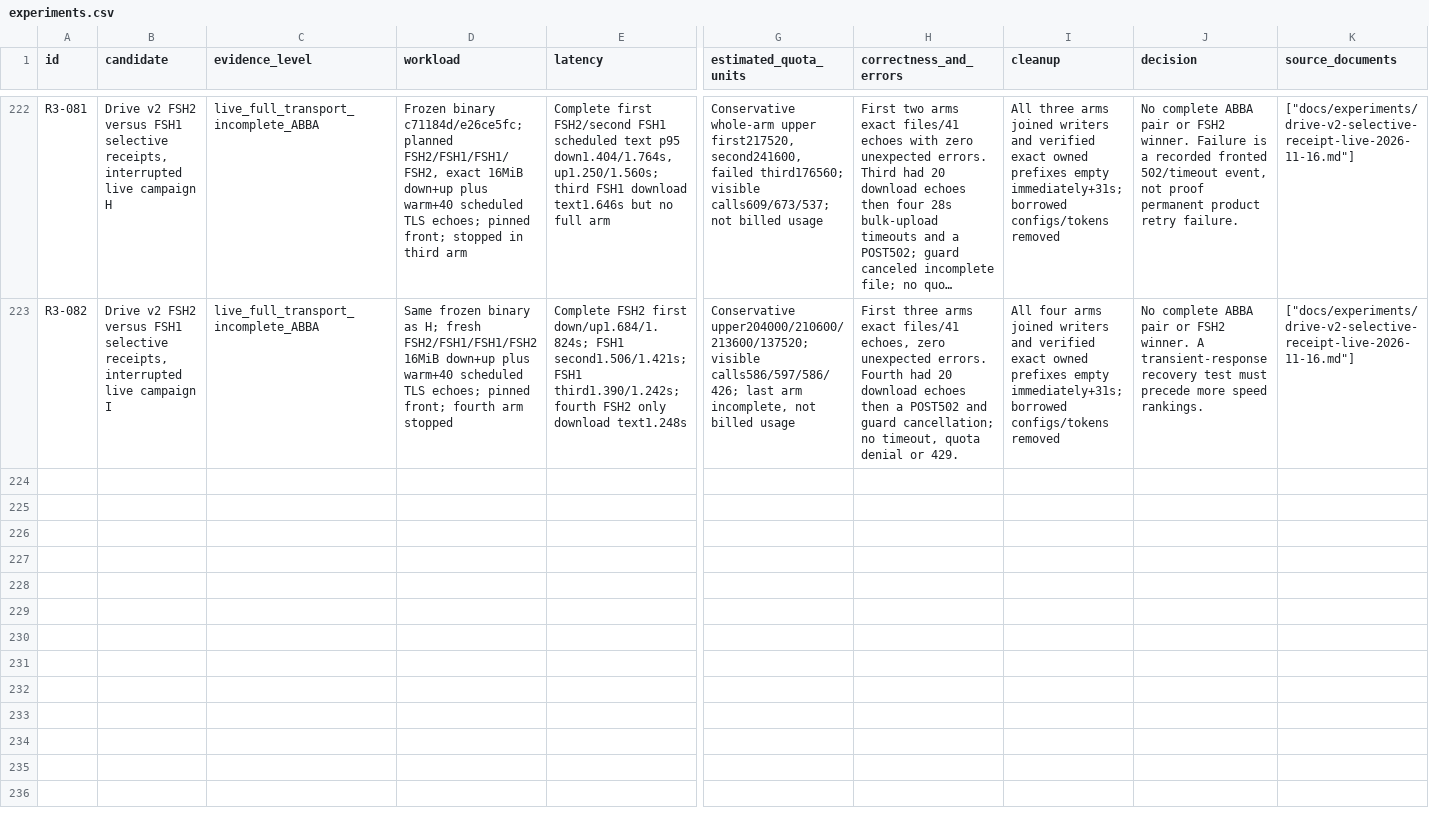
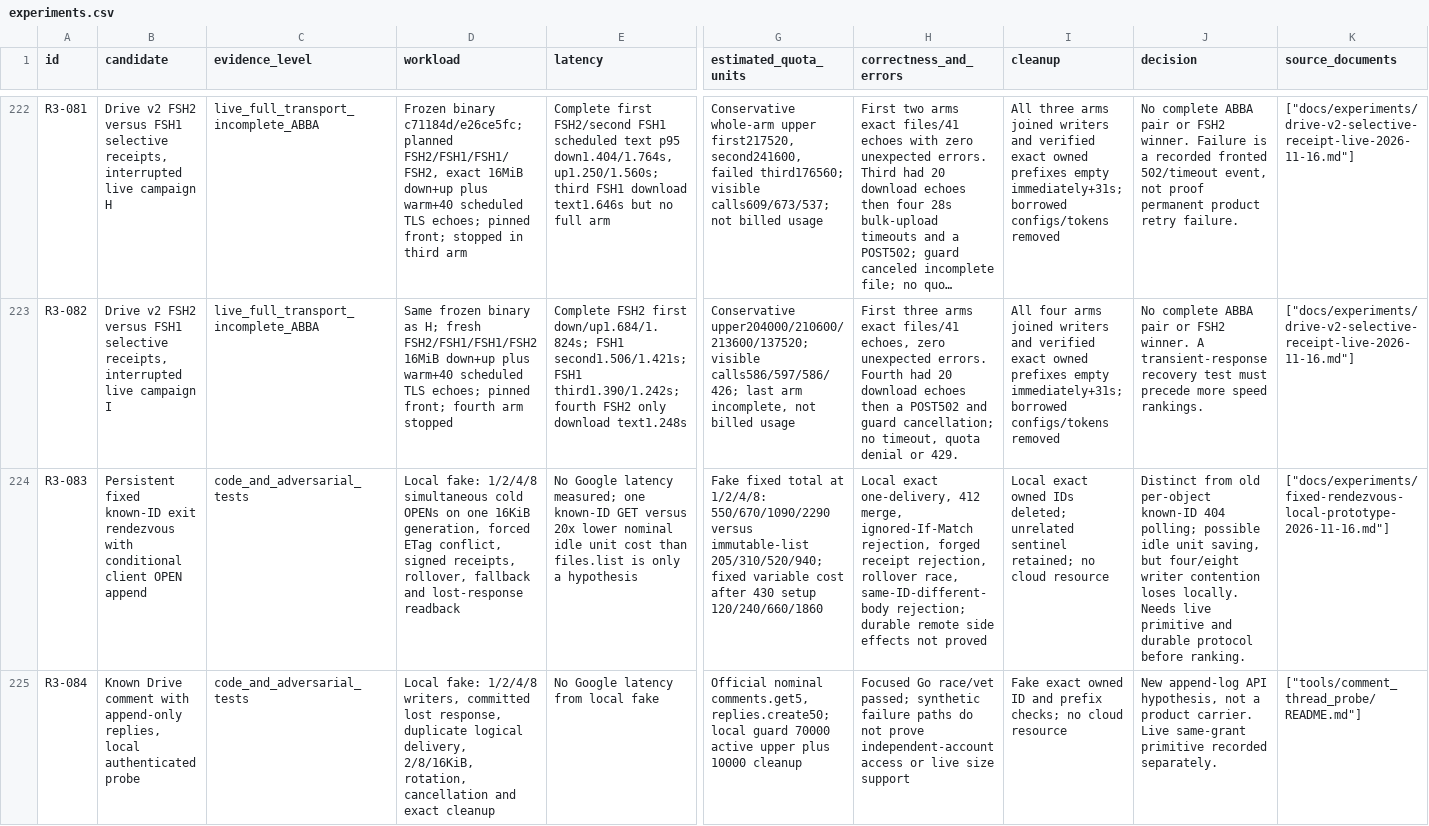
Before and after one commit to ShahabSL/Skirk, a CSV file: docs/experiments/catalog/experiments.csv, drawn as a sheet; only a part is shown, gaps mark what is left out; long unchanged cells end in …; rows hold the shown columns only; the diff covers the shown part only; the diff names each change by its address in the sheet, - before the commit and + after, or states it on an @@ line.

Commit message:
docs: record bounded known-comment Drive result

```diff
--- a/docs/experiments/catalog/experiments.csv
+++ b/docs/experiments/catalog/experiments.csv
+row 224: R3-083 | Persistent fixed known-ID exit rendezvous with conditional client OPEN append | code_and_adversarial_tests | Local fake: 1/2/4/8 simultaneous cold OPENs on one 16KiB generation, forced ETag conflict, signed receipts, rollover, fallback and lost-response readback | No Google latency measured; one known-ID GET versus 20x lower nominal idle unit cost than files.list is only a hypothesis | Fake fixed total at 1/2/4/8: 550/670/1090/2290 versus immutable-list 205/310/520/940; fixed variable cost after 430 setup 120/240/660/1860 | Local exact one-delivery, 412 merge, ignored-If-Match rejection, forged receipt rejection, rollover race, same-ID-different-body rejection; durable remote side effects not proved | Local exact owned IDs deleted; unrelated sentinel retained; no cloud resource | Distinct from old per-object known-ID 404 polling; possible idle unit saving, but four/eight writer contention loses locally. Needs live primitive and durable protocol before ranking. | ["docs/experiments/fixed-rendezvous-local-prototype-2026-11-16.md"]
+row 225: R3-084 | Known Drive comment with append-only replies, local authenticated probe | code_and_adversarial_tests | Local fake: 1/2/4/8 writers, committed lost response, duplicate logical delivery, 2/8/16KiB, rotation, cancellation and exact cleanup | No Google latency from local fake | Official nominal comments.get5, replies.create50; local guard 70000 active upper plus 10000 cleanup | Focused Go race/vet passed; synthetic failure paths do not prove independent-account access or live size support | Fake exact owned ID and prefix checks; no cloud resource | New append-log API hypothesis, not a product carrier. Live same-grant primitive recorded separately. | ["tools/comment_thread_probe/README.md"]
```
Also changed, not shown: 1 added row elsewhere in this file, 4 other files.
